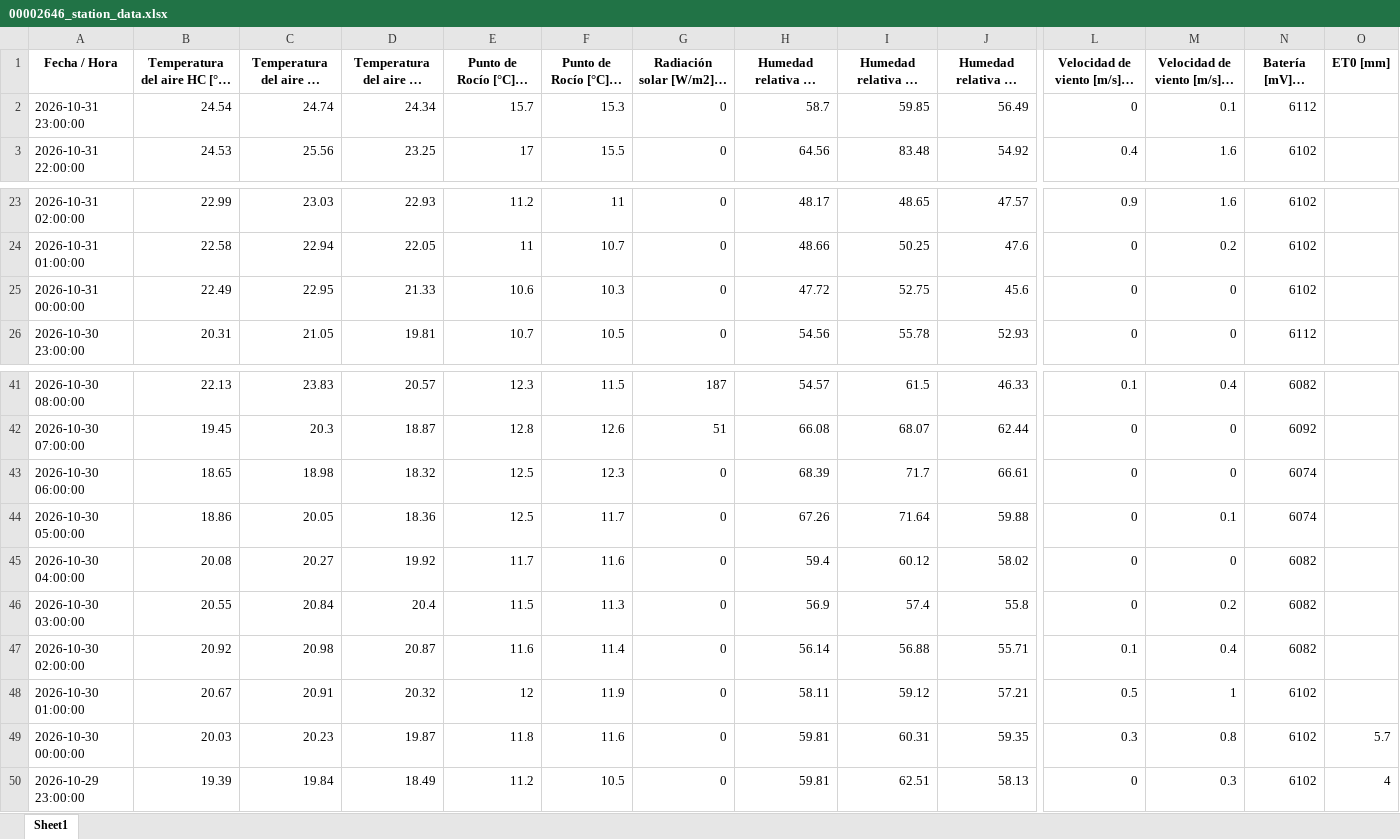
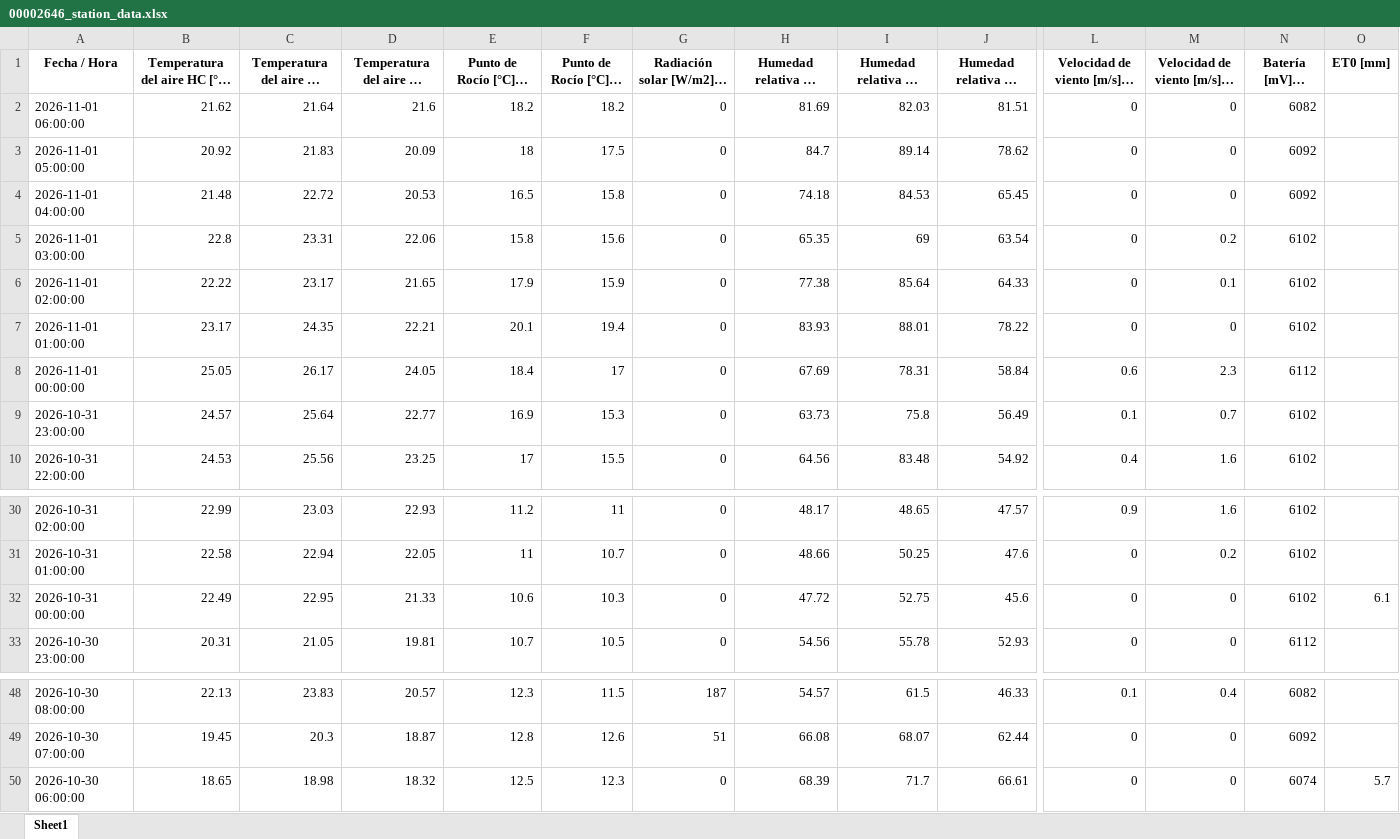
Before and after one commit to intasalta/imetos, an Excel workbook: 00002646_station_data.xlsx, sheet Sheet1, drawn as a sheet; only a part is shown, gaps mark what is left out; long unchanged cells end in …; values as stored, in another font and other column widths than the file's, no borders; removed rows and columns are numbered as before the commit, all else as after; rows hold the shown columns only; the diff names each change by its address in the sheet, - before the commit and + after, or states it on an @@ line.

```diff
--- a/00002646_station_data.xlsx (sheet Sheet1)
+++ b/00002646_station_data.xlsx (sheet Sheet1)
+row 2: 2026-11-01 06:00:00 | 21.62 | 21.64 | 21.6 | 18.2 | 18.2 | 0 | 81.69 | 82.03 | 81.51 | 0 | 0 | 6082
+row 3: 2026-11-01 05:00:00 | 20.92 | 21.83 | 20.09 | 18 | 17.5 | 0 | 84.7 | 89.14 | 78.62 | 0 | 0 | 6092
+row 4: 2026-11-01 04:00:00 | 21.48 | 22.72 | 20.53 | 16.5 | 15.8 | 0 | 74.18 | 84.53 | 65.45 | 0 | 0 | 6092
+row 5: 2026-11-01 03:00:00 | 22.8 | 23.31 | 22.06 | 15.8 | 15.6 | 0 | 65.35 | 69 | 63.54 | 0 | 0.2 | 6102
+row 6: 2026-11-01 02:00:00 | 22.22 | 23.17 | 21.65 | 17.9 | 15.9 | 0 | 77.38 | 85.64 | 64.33 | 0 | 0.1 | 6102
+row 7: 2026-11-01 01:00:00 | 23.17 | 24.35 | 22.21 | 20.1 | 19.4 | 0 | 83.93 | 88.01 | 78.22 | 0 | 0 | 6102
+row 8: 2026-11-01 00:00:00 | 25.05 | 26.17 | 24.05 | 18.4 | 17 | 0 | 67.69 | 78.31 | 58.84 | 0.6 | 2.3 | 6112
-B9: 24.54
+B9: 24.57
-C9: 24.74
+C9: 25.64
-D9: 24.34
+D9: 22.77
-E9 (Punto de Rocío [°C] - promedio): 15.7
+E9 (Punto de Rocío [°C] - promedio): 16.9
-H9: 58.7
+H9: 63.73
-I9 (Humedad relativa HC [%] - máx): 59.85
+I9 (Humedad relativa HC [%] - máx): 75.8
-L9: 0
+L9: 0.1
-M9 (Velocidad de viento [m/s] - máx): 0.1
+M9 (Velocidad de viento [m/s] - máx): 0.7
-N9 (Batería [mV] - última): 6112
+N9 (Batería [mV] - última): 6102
-O32 (ET0 [mm]): (empty)
+O32 (ET0 [mm]): 6.1
-O50 (ET0 [mm]): (empty)
+O50 (ET0 [mm]): 5.7
-row 44: 2026-10-30 05:00:00 | 18.86 | 20.05 | 18.36 | 12.5 | 11.7 | 0 | 67.26 | 71.64 | 59.88 | 0 | 0.1 | 6074
-row 45: 2026-10-30 04:00:00 | 20.08 | 20.27 | 19.92 | 11.7 | 11.6 | 0 | 59.4 | 60.12 | 58.02 | 0 | 0 | 6082
-row 46: 2026-10-30 03:00:00 | 20.55 | 20.84 | 20.4 | 11.5 | 11.3 | 0 | 56.9 | 57.4 | 55.8 | 0 | 0.2 | 6082
-row 47: 2026-10-30 02:00:00 | 20.92 | 20.98 | 20.87 | 11.6 | 11.4 | 0 | 56.14 | 56.88 | 55.71 | 0.1 | 0.4 | 6082
-row 48: 2026-10-30 01:00:00 | 20.67 | 20.91 | 20.32 | 12 | 11.9 | 0 | 58.11 | 59.12 | 57.21 | 0.5 | 1 | 6102
-row 49: 2026-10-30 00:00:00 | 20.03 | 20.23 | 19.87 | 11.8 | 11.6 | 0 | 59.81 | 60.31 | 59.35 | 0.3 | 0.8 | 6102 | 5.7
-row 50: 2026-10-29 23:00:00 | 19.39 | 19.84 | 18.49 | 11.2 | 10.5 | 0 | 59.81 | 62.51 | 58.13 | 0 | 0.3 | 6102 | 4
```
Also changed, not shown: 00002586_station_data.xlsx, 4 other files.
